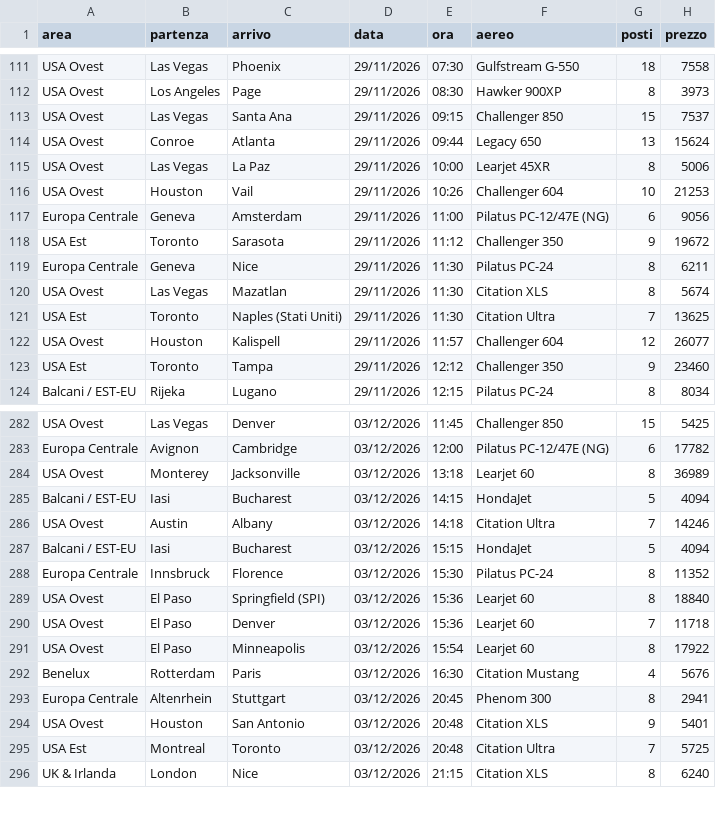
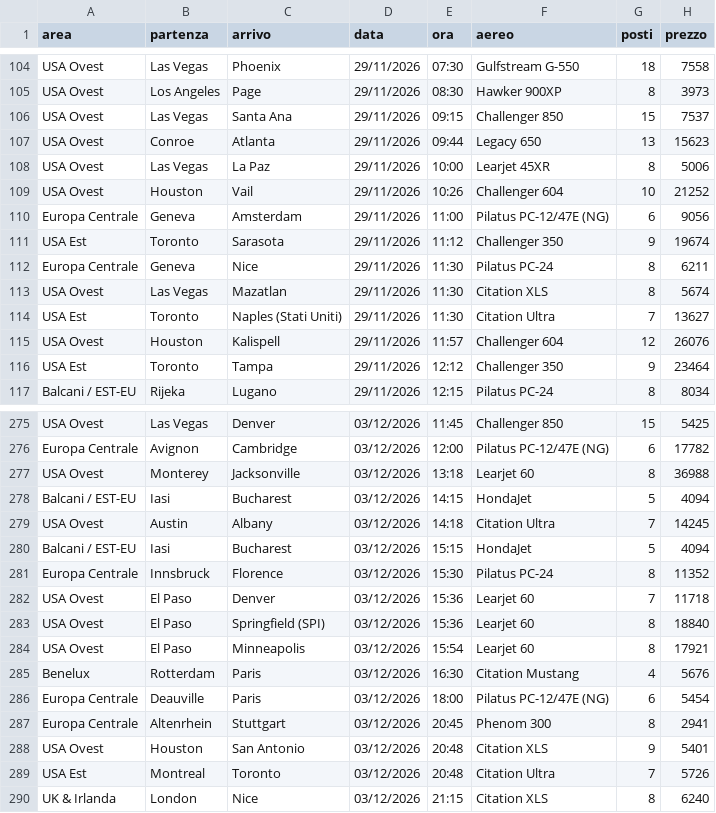
Before and after one commit to Stefano-1898/ypj-emptylegs, a CSV file: data/emptylegs_v2.csv, drawn as a sheet; only a part is shown, gaps mark what is left out; the diff covers the shown part only.

```diff
--- a/data/emptylegs_v2.csv
+++ b/data/emptylegs_v2.csv
@@ -113,12 +106,12 @@ USA Ovest,Los Angeles,Page,29/11/2026,08:30,Hawker 900XP,8,3973
 USA Ovest,Las Vegas,Santa Ana,29/11/2026,09:15,Challenger 850,15,7537
-USA Ovest,Conroe,Atlanta,29/11/2026,09:44,Legacy 650,13,15624
+USA Ovest,Conroe,Atlanta,29/11/2026,09:44,Legacy 650,13,15623
 USA Ovest,Las Vegas,La Paz,29/11/2026,10:00,Learjet 45XR,8,5006
-USA Ovest,Houston,Vail,29/11/2026,10:26,Challenger 604,10,21253
+USA Ovest,Houston,Vail,29/11/2026,10:26,Challenger 604,10,21252
 Europa Centrale,Geneva,Amsterdam,29/11/2026,11:00,Pilatus PC-12/47E (NG),6,9056
-USA Est,Toronto,Sarasota,29/11/2026,11:12,Challenger 350,9,19672
+USA Est,Toronto,Sarasota,29/11/2026,11:12,Challenger 350,9,19674
 Europa Centrale,Geneva,Nice,29/11/2026,11:30,Pilatus PC-24,8,6211
 USA Ovest,Las Vegas,Mazatlan,29/11/2026,11:30,Citation XLS,8,5674
-USA Est,Toronto,Naples (Stati Uniti),29/11/2026,11:30,Citation Ultra,7,13625
-USA Ovest,Houston,Kalispell,29/11/2026,11:57,Challenger 604,12,26077
-USA Est,Toronto,Tampa,29/11/2026,12:12,Challenger 350,9,23460
+USA Est,Toronto,Naples (Stati Uniti),29/11/2026,11:30,Citation Ultra,7,13627
+USA Ovest,Houston,Kalispell,29/11/2026,11:57,Challenger 604,12,26076
+USA Est,Toronto,Tampa,29/11/2026,12:12,Challenger 350,9,23464
 Balcani / EST-EU,Rijeka,Lugano,29/11/2026,12:15,Pilatus PC-24,8,8034
@@ -283,14 +276,15 @@ USA Ovest,Las Vegas,Denver,03/12/2026,11:45,Challenger 850,15,5425
 Europa Centrale,Avignon,Cambridge,03/12/2026,12:00,Pilatus PC-12/47E (NG),6,17782
-USA Ovest,Monterey,Jacksonville,03/12/2026,13:18,Learjet 60,8,36989
+USA Ovest,Monterey,Jacksonville,03/12/2026,13:18,Learjet 60,8,36988
 Balcani / EST-EU,Iasi,Bucharest,03/12/2026,14:15,HondaJet,5,4094
-USA Ovest,Austin,Albany,03/12/2026,14:18,Citation Ultra,7,14246
+USA Ovest,Austin,Albany,03/12/2026,14:18,Citation Ultra,7,14245
 Balcani / EST-EU,Iasi,Bucharest,03/12/2026,15:15,HondaJet,5,4094
 Europa Centrale,Innsbruck,Florence,03/12/2026,15:30,Pilatus PC-24,8,11352
+USA Ovest,El Paso,Denver,03/12/2026,15:36,Learjet 60,7,11718
 USA Ovest,El Paso,Springfield (SPI),03/12/2026,15:36,Learjet 60,8,18840
-USA Ovest,El Paso,Denver,03/12/2026,15:36,Learjet 60,7,11718
-USA Ovest,El Paso,Minneapolis,03/12/2026,15:54,Learjet 60,8,17922
+USA Ovest,El Paso,Minneapolis,03/12/2026,15:54,Learjet 60,8,17921
 Benelux,Rotterdam,Paris,03/12/2026,16:30,Citation Mustang,4,5676
+Europa Centrale,Deauville,Paris,03/12/2026,18:00,Pilatus PC-12/47E (NG),6,5454
 Europa Centrale,Altenrhein,Stuttgart,03/12/2026,20:45,Phenom 300,8,2941
 USA Ovest,Houston,San Antonio,03/12/2026,20:48,Citation XLS,9,5401
-USA Est,Montreal,Toronto,03/12/2026,20:48,Citation Ultra,7,5725
+USA Est,Montreal,Toronto,03/12/2026,20:48,Citation Ultra,7,5726
 UK & Irlanda,London,Nice,03/12/2026,21:15,Citation XLS,8,6240
```
Also changed, not shown: 9 added rows, 7 removed rows and 57 edited cells elsewhere in this file, data/emptylegs.csv, 4 other files.
